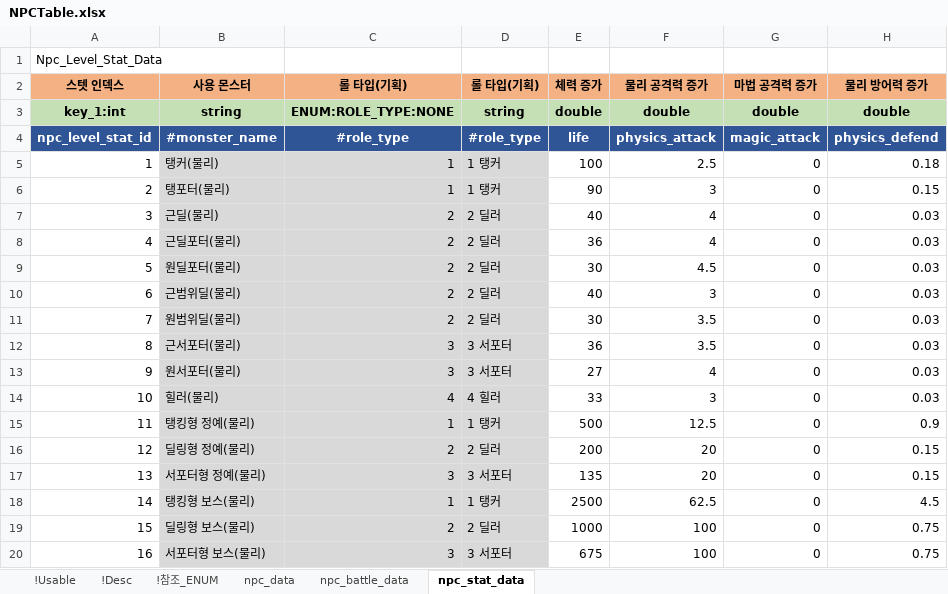
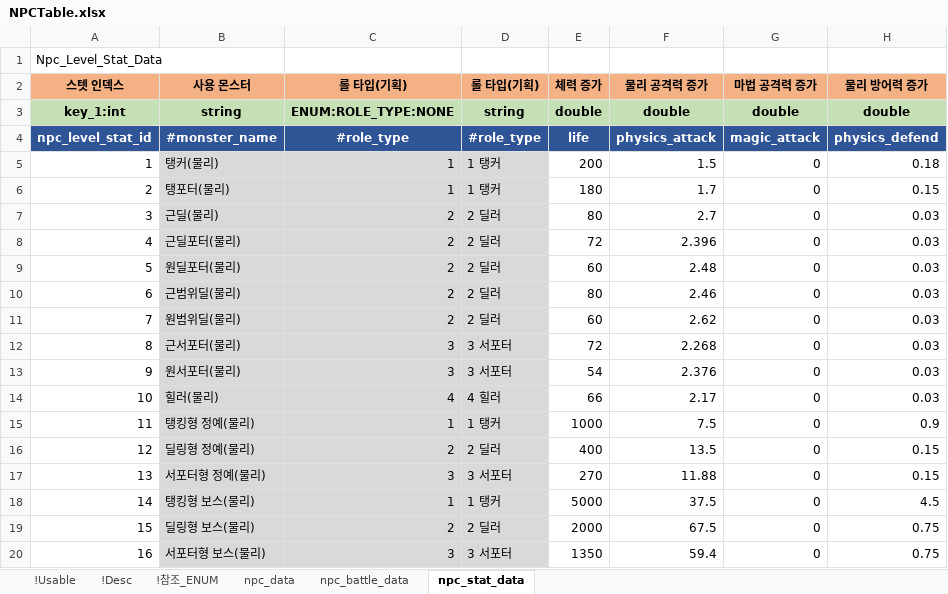
Before and after one commit to shanash/ZeroOne, an Excel workbook: Android/ExcelData/NPCTable.xlsx, sheet npc_stat_data, drawn as a sheet; only a part is shown; values as stored, in another font and other column widths than the file's, no borders; the diff covers the shown part only; the diff names each change by its address in the sheet, - before the commit and + after, or states it on an @@ line.

```diff
--- a/Android/ExcelData/NPCTable.xlsx (sheet npc_stat_data)
+++ b/Android/ExcelData/NPCTable.xlsx (sheet npc_stat_data)
-E5 (체력 증가): 100
+E5 (체력 증가): 200
-F5 (물리 공격력 증가): 2.5
+F5 (물리 공격력 증가): 1.5
-E6 (체력 증가): 90
+E6 (체력 증가): 180
-F6 (물리 공격력 증가): 3
+F6 (물리 공격력 증가): 1.7
-E7 (체력 증가): 40
+E7 (체력 증가): 80
-F7 (물리 공격력 증가): 4
+F7 (물리 공격력 증가): 2.7
-E8 (체력 증가): 36
+E8 (체력 증가): 72
-F8 (물리 공격력 증가): 4
+F8 (물리 공격력 증가): 2.396
-E9 (체력 증가): 30
+E9 (체력 증가): 60
-F9 (물리 공격력 증가): 4.5
+F9 (물리 공격력 증가): 2.48
-E10 (체력 증가): 40
+E10 (체력 증가): 80
-F10 (물리 공격력 증가): 3
+F10 (물리 공격력 증가): 2.46
-E11 (체력 증가): 30
+E11 (체력 증가): 60
-F11 (물리 공격력 증가): 3.5
+F11 (물리 공격력 증가): 2.62
-E12 (체력 증가): 36
+E12 (체력 증가): 72
-F12 (물리 공격력 증가): 3.5
+F12 (물리 공격력 증가): 2.268
-E13 (체력 증가): 27
+E13 (체력 증가): 54
-F13 (물리 공격력 증가): 4
+F13 (물리 공격력 증가): 2.376
-E14 (체력 증가): 33
+E14 (체력 증가): 66
-F14 (물리 공격력 증가): 3
+F14 (물리 공격력 증가): 2.17
-E15 (체력 증가): 500
+E15 (체력 증가): 1000
-F15 (물리 공격력 증가): 12.5
+F15 (물리 공격력 증가): 7.5
-E16 (체력 증가): 200
+E16 (체력 증가): 400
-F16 (물리 공격력 증가): 20
+F16 (물리 공격력 증가): 13.5
-E17 (체력 증가): 135
+E17 (체력 증가): 270
-F17 (물리 공격력 증가): 20
+F17 (물리 공격력 증가): 11.88
-E18 (체력 증가): 2500
+E18 (체력 증가): 5000
-F18 (물리 공격력 증가): 62.5
+F18 (물리 공격력 증가): 37.5
-E19 (체력 증가): 1000
+E19 (체력 증가): 2000
-F19 (물리 공격력 증가): 100
+F19 (물리 공격력 증가): 67.5
-E20 (체력 증가): 675
+E20 (체력 증가): 1350
-F20 (물리 공격력 증가): 100
+F20 (물리 공격력 증가): 59.4
```
Also changed, not shown: 36 edited cells elsewhere in this sheet, Android/ExcelData/ItemTable_ver2.xlsx, Android/ExcelData/LevelData.xlsx, 32 other files.
